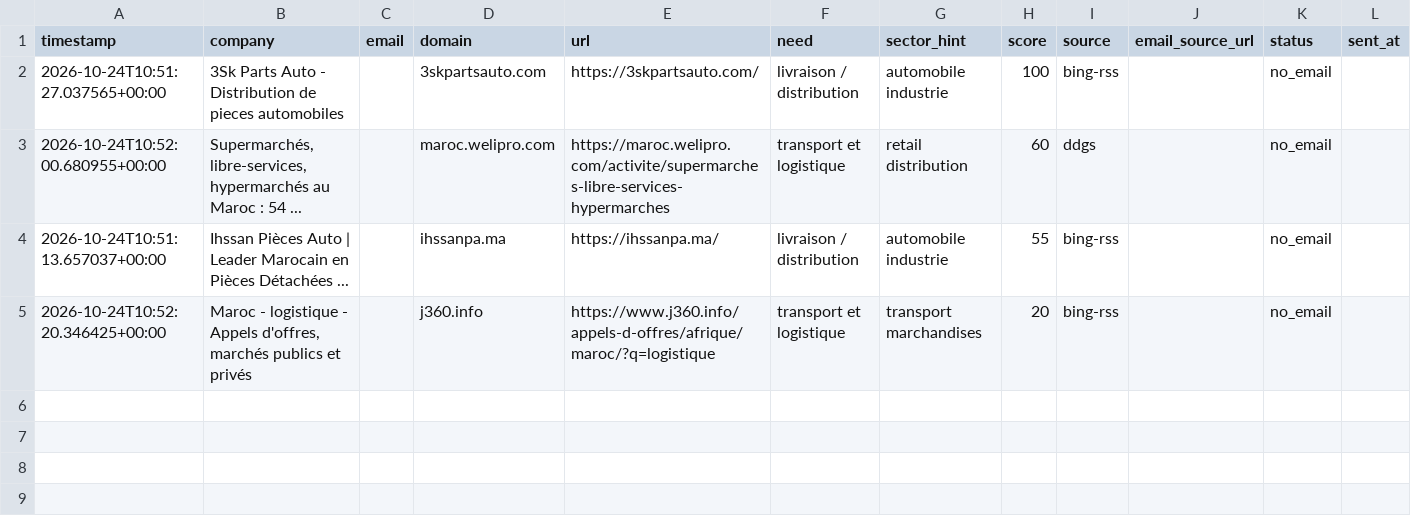
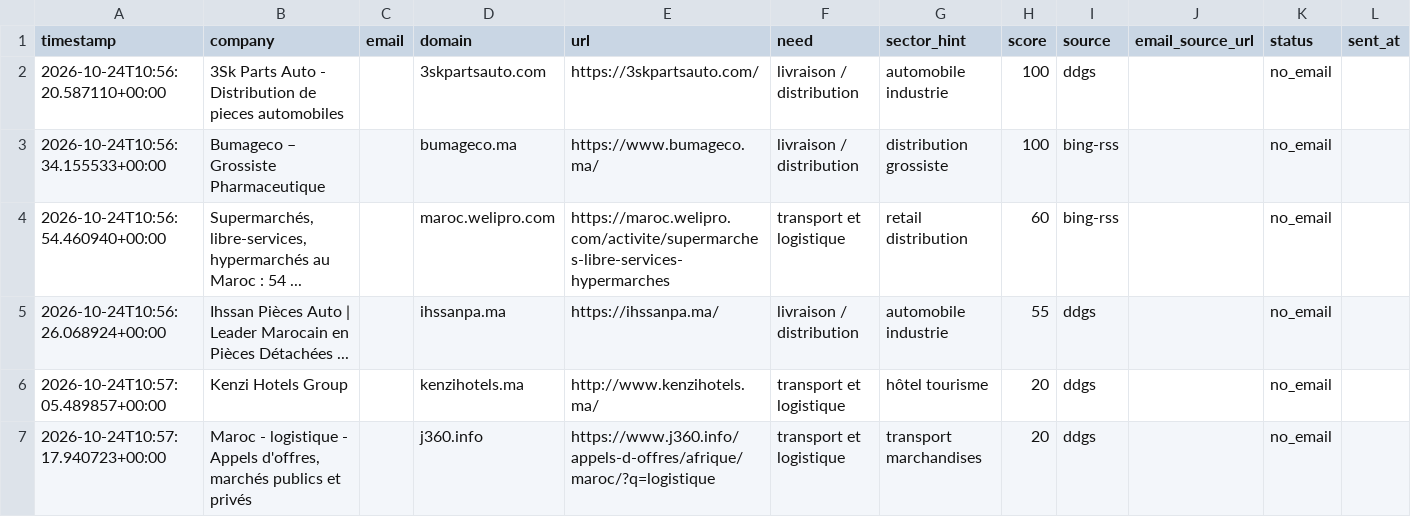
Before and after one commit to OMAR3689/OMAR3689, a CSV file: transport-lead-agent/data/leads.csv, drawn as a sheet; only a part is shown; addresses are those after the commit; rows hold the shown columns only; the diff names each change by its address in the sheet, - before the commit and + after, or states it on an @@ line.

```diff
--- a/transport-lead-agent/data/leads.csv
+++ b/transport-lead-agent/data/leads.csv
-A2 (timestamp): 2026-10-24T10:51:27.037565+00:00
+A2 (timestamp): 2026-10-24T10:56:20.587110+00:00
-I2 (source): bing-rss
+I2 (source): ddgs
+row 3: 2026-10-24T10:56:34.155533+00:00 | Bumageco – Grossiste Pharmaceutique |  | bumageco.ma | https://www.bumageco.ma/ | livraison / distribution | distribution grossiste | 100 | bing-rss |  | no_email
-A4 (timestamp): 2026-10-24T10:52:00.680955+00:00
+A4 (timestamp): 2026-10-24T10:56:54.460940+00:00
-I4 (source): ddgs
+I4 (source): bing-rss
-A5 (timestamp): 2026-10-24T10:51:13.657037+00:00
+A5 (timestamp): 2026-10-24T10:56:26.068924+00:00
-I5 (source): bing-rss
+I5 (source): ddgs
+row 6: 2026-10-24T10:57:05.489857+00:00 | Kenzi Hotels Group |  | kenzihotels.ma | http://www.kenzihotels.ma/ | transport et logistique | hôtel tourisme | 20 | ddgs |  | no_email
-A7 (timestamp): 2026-10-24T10:52:20.346425+00:00
+A7 (timestamp): 2026-10-24T10:57:17.940723+00:00
-I7 (source): bing-rss
+I7 (source): ddgs
```
Also changed, not shown: 1 other file.
